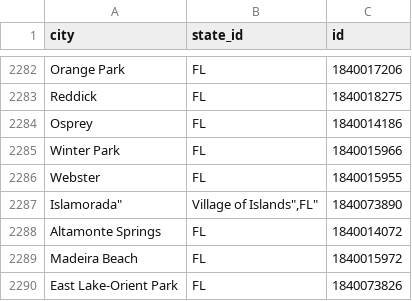
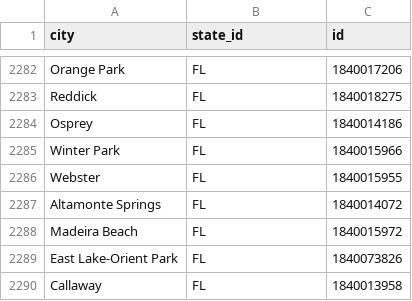
Before and after one commit to frankie-tech/DynamicDropdown, a CSV file: static/db_cities.csv, drawn as a sheet; only a part is shown, gaps mark what is left out; the shorter side is filled out with more unchanged rows.

Commit message:
fixes another weird data entry

```diff
--- a/static/db_cities.csv
+++ b/static/db_cities.csv
@@ -2286,3 +2286,2 @@
 "Webster","FL","1840015955"
-""Islamorada"," Village of Islands"","FL","1840073890"
 "Altamonte Springs","FL","1840014072"
```
